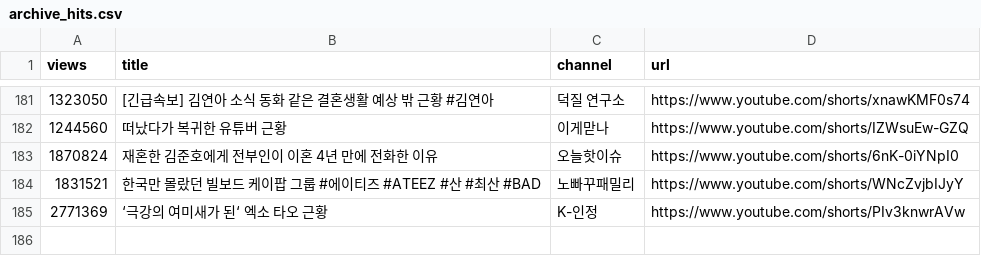
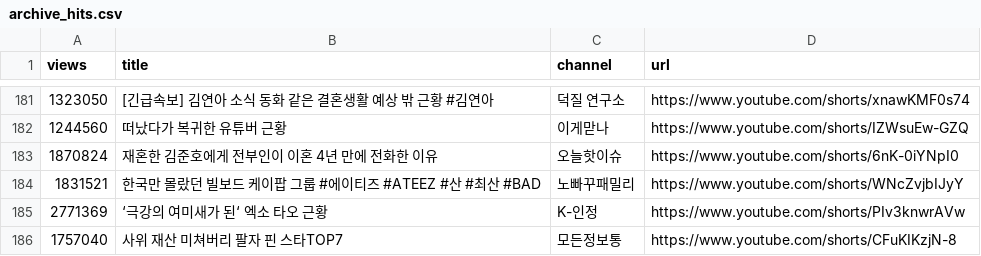
Before and after one commit to gguzze-code/yt-trend, a CSV file: docs/data/archive_hits.csv, drawn as a sheet; only a part is shown, gaps mark what is left out; the diff names each change by its address in the sheet, - before the commit and + after, or states it on an @@ line.

```diff
--- a/docs/data/archive_hits.csv
+++ b/docs/data/archive_hits.csv
+row 186: 1757040 | 사위 재산 미쳐버리 팔자 핀 스타TOP7 | 모든정보통 | https://www.youtube.com/shorts/CFuKIKzjN-8
```
Also changed, not shown: 4 other files.
